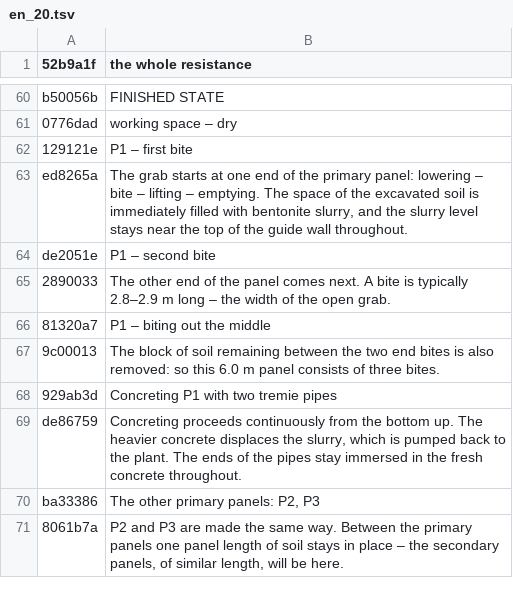
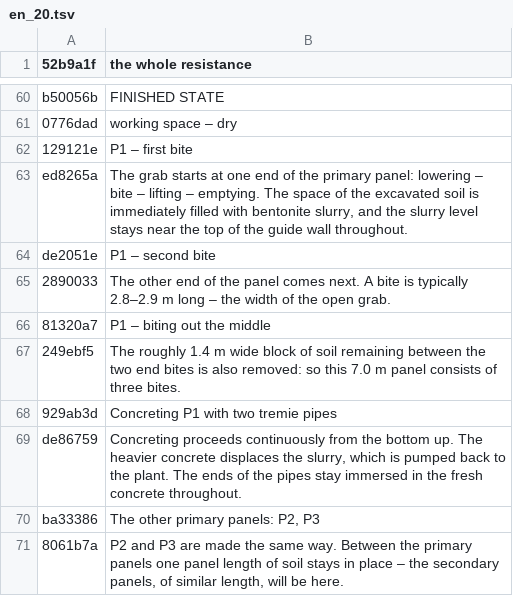
Before and after one commit to MBalika/melyalapozasok, a TSV file: _src/i18n/en_20.tsv, drawn as a sheet; only a part is shown, gaps mark what is left out.

```diff
--- a/_src/i18n/en_20.tsv
+++ b/_src/i18n/en_20.tsv
@@ -66,3 +66,3 @@ de2051e	P1 – second bite
 81320a7	P1 – biting out the middle
-9c00013	The block of soil remaining between the two end bites is also removed: so this 6.0 m panel consists of three bites.
+249ebf5	The roughly 1.4 m wide block of soil remaining between the two end bites is also removed: so this 7.0 m panel consists of three bites.
 929ab3d	Concreting P1 with two tremie pipes
```
Also changed, not shown: _src/i18n/en_40b.tsv, 4 other files.
